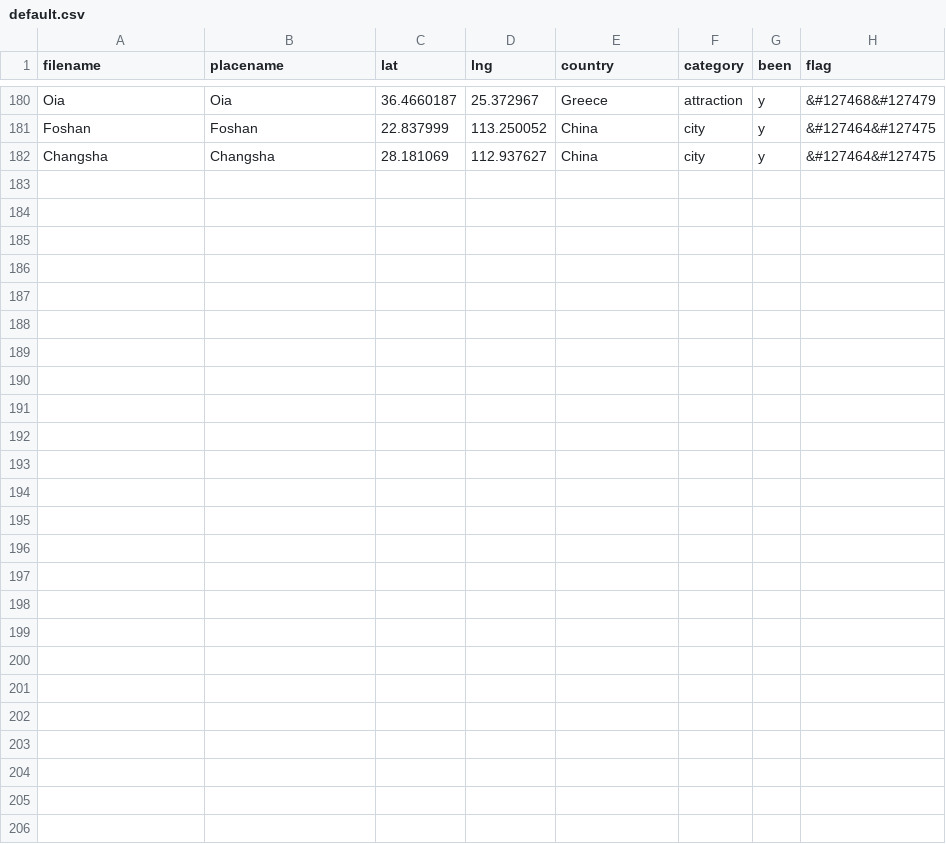
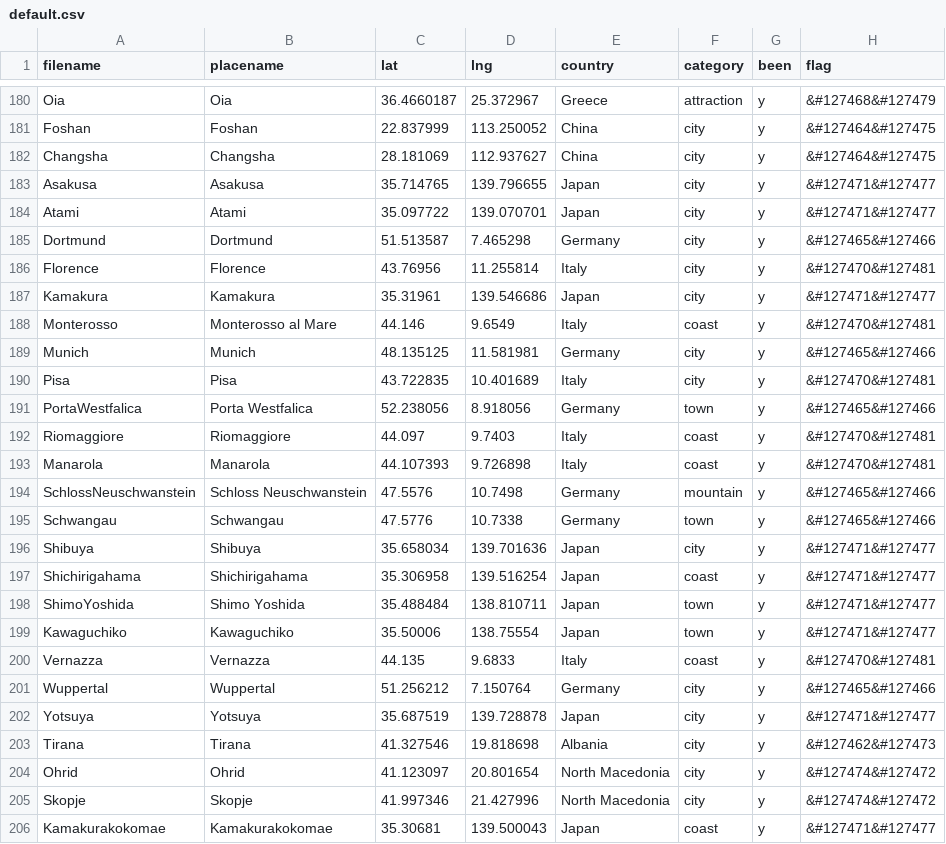
Before and after one commit to ChJL/PopUp-Cities-I-Went, a CSV file: data/default.csv, drawn as a sheet; only a part is shown, gaps mark what is left out; the diff names each change by its address in the sheet, - before the commit and + after, or states it on an @@ line.

```diff
--- a/data/default.csv
+++ b/data/default.csv
+row 183: Asakusa | Asakusa | 35.714765 | 139.796655 | Japan | city | y | &#127471&#127477
+row 184: Atami | Atami | 35.097722 | 139.070701 | Japan | city | y | &#127471&#127477
+row 185: Dortmund | Dortmund | 51.513587 | 7.465298 | Germany | city | y | &#127465&#127466
+row 186: Florence | Florence | 43.76956 | 11.255814 | Italy | city | y | &#127470&#127481
+row 187: Kamakura | Kamakura | 35.31961 | 139.546686 | Japan | city | y | &#127471&#127477
+row 188: Monterosso | Monterosso al Mare | 44.146 | 9.6549 | Italy | coast | y | &#127470&#127481
+row 189: Munich | Munich | 48.135125 | 11.581981 | Germany | city | y | &#127465&#127466
+row 190: Pisa | Pisa | 43.722835 | 10.401689 | Italy | city | y | &#127470&#127481
+row 191: PortaWestfalica | Porta Westfalica | 52.238056 | 8.918056 | Germany | town | y | &#127465&#127466
+row 192: Riomaggiore | Riomaggiore | 44.097 | 9.7403 | Italy | coast | y | &#127470&#127481
+row 193: Manarola | Manarola | 44.107393 | 9.726898 | Italy | coast | y | &#127470&#127481
+row 194: SchlossNeuschwanstein | Schloss Neuschwanstein | 47.5576 | 10.7498 | Germany | mountain | y | &#127465&#127466
+row 195: Schwangau | Schwangau | 47.5776 | 10.7338 | Germany | town | y | &#127465&#127466
+row 196: Shibuya | Shibuya | 35.658034 | 139.701636 | Japan | city | y | &#127471&#127477
+row 197: Shichirigahama | Shichirigahama | 35.306958 | 139.516254 | Japan | coast | y | &#127471&#127477
+row 198: ShimoYoshida | Shimo Yoshida | 35.488484 | 138.810711 | Japan | town | y | &#127471&#127477
+row 199: Kawaguchiko | Kawaguchiko | 35.50006 | 138.75554 | Japan | town | y | &#127471&#127477
+row 200: Vernazza | Vernazza | 44.135 | 9.6833 | Italy | coast | y | &#127470&#127481
+row 201: Wuppertal | Wuppertal | 51.256212 | 7.150764 | Germany | city | y | &#127465&#127466
+row 202: Yotsuya | Yotsuya | 35.687519 | 139.728878 | Japan | city | y | &#127471&#127477
+row 203: Tirana | Tirana | 41.327546 | 19.818698 | Albania | city | y | &#127462&#127473
+row 204: Ohrid | Ohrid | 41.123097 | 20.801654 | North Macedonia | city | y | &#127474&#127472
+row 205: Skopje | Skopje | 41.997346 | 21.427996 | North Macedonia | city | y | &#127474&#127472
+row 206: Kamakurakokomae | Kamakurakokomae | 35.30681 | 139.500043 | Japan | coast | y | &#127471&#127477
```
Also changed, not shown: 24 other files.
